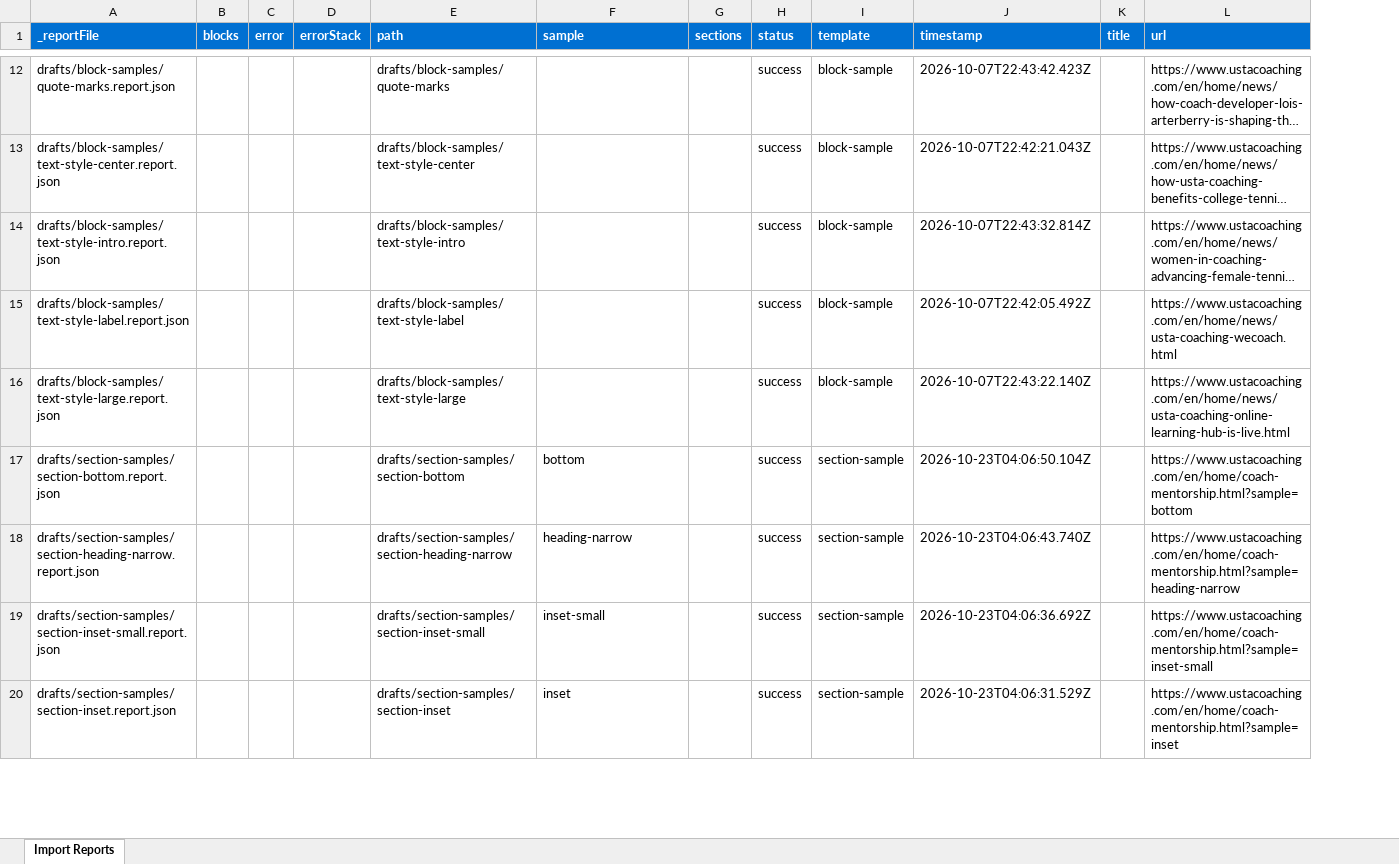
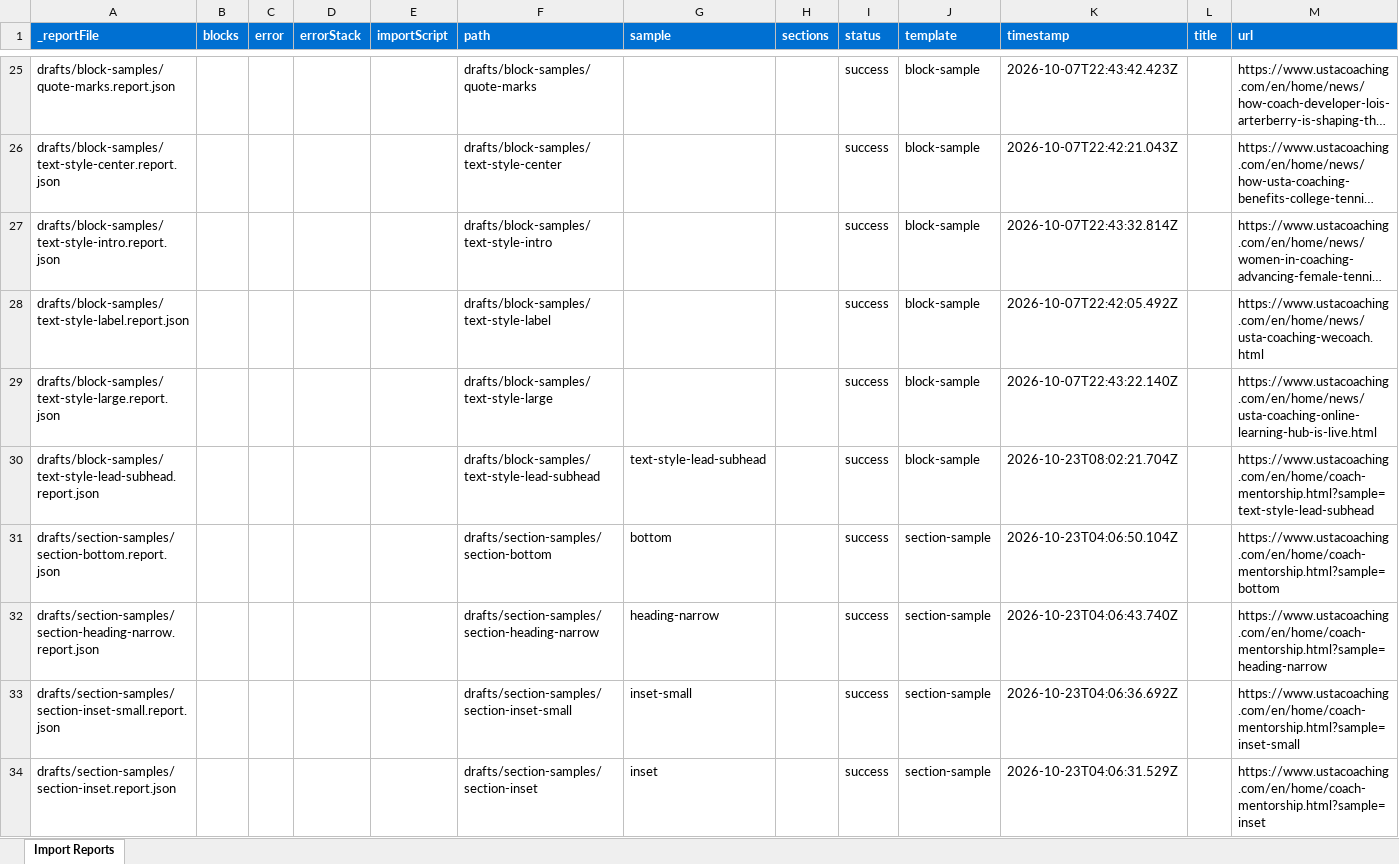
Before and after one commit to aemdemos/coaching-usta, an Excel workbook: tools/importer/reports/import-landing-page-v1.report.xlsx, sheet Import Reports, drawn as a sheet; only a part is shown, gaps mark what is left out; long unchanged cells end in …; values as stored, in another font and other column widths than the file's, no borders; the diff covers the shown part only; the diff names each change by its address in the sheet, - before the commit and + after, or states it on an @@ line.

Commit message:
Add 4 blocks, update importer
Automated migration updates generated by Experience Modernization Agent.

Changed files: 35

```diff
--- a/tools/importer/reports/import-landing-page-v1.report.xlsx (sheet Import Reports)
+++ b/tools/importer/reports/import-landing-page-v1.report.xlsx (sheet Import Reports)
+column E (importScript), empty
+row 30: drafts/block-samples/text-style-lead-subhead.report.json |  |  |  |  | drafts/block-samples/text-style-lead-subhead | text-style-lead-subhead |  | success | block-sample | 2026-10-23T08:02:21.704Z |  | https://www.ustacoaching.com/en/home/coach-mentorship.html?sample=text-style-lead-subhead
```
Also changed, not shown: 14 added rows and 12 edited cells elsewhere in this sheet, 34 other files.
